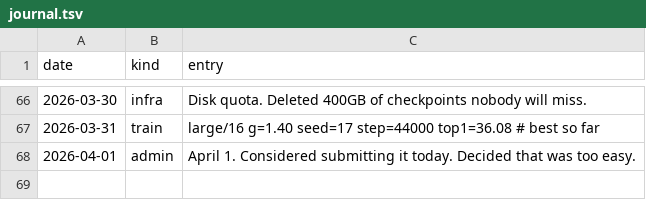
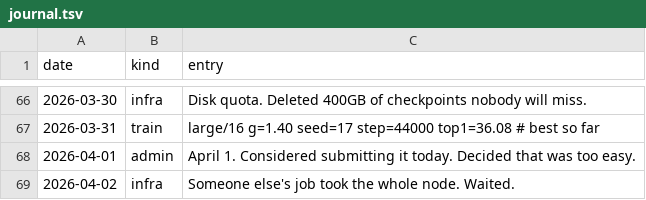
Before and after one commit to Glenrunc/slopformer, a TSV file: experiments/journal.tsv, drawn as a sheet; only a part is shown, gaps mark what is left out; the diff names each change by its address in the sheet, - before the commit and + after, or states it on an @@ line.

```diff
--- a/experiments/journal.tsv
+++ b/experiments/journal.tsv
+row 69: 2026-04-02 | infra | Someone else's job took the whole node. Waited.
```
